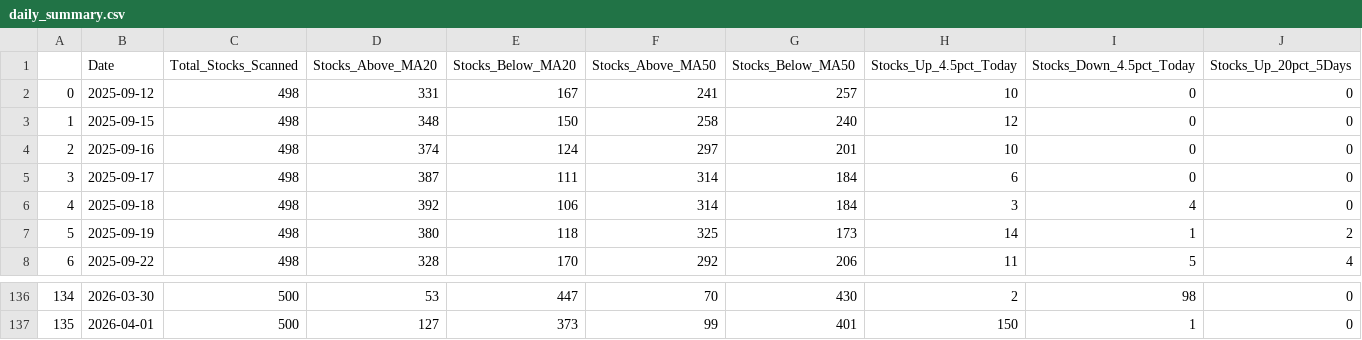
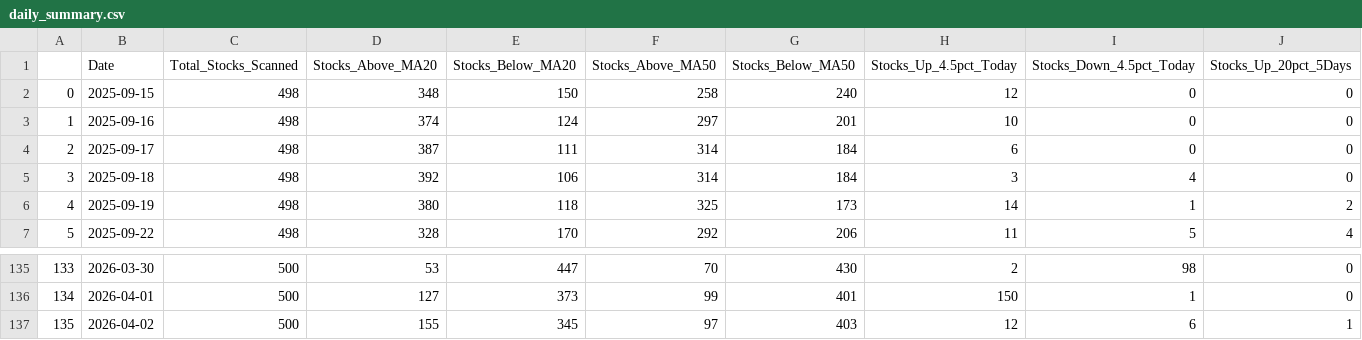
Before and after one commit to upendra-18/Multi-Regime-Market-State-Detection---Adaptive-Capital-Allocation-System, a CSV file: data/daily_summary.csv, drawn as a sheet; only a part is shown, gaps mark what is left out; removed rows and columns are numbered as before the commit, all else as after; rows hold the shown columns only; the diff names each change by its address in the sheet, - before the commit and + after, or states it on an @@ line.

```diff
--- a/data/daily_summary.csv
+++ b/data/daily_summary.csv
-row 2: 0 | 2025-09-12 | 498 | 331 | 167 | 241 | 257 | 10 | 0 | 0
@@ column A renumbered between rows 2 and 136 @@
+row 137: 135 | 2026-04-02 | 500 | 155 | 345 | 97 | 403 | 12 | 6 | 1
```
Also changed, not shown: data/features.csv, 1 other file.
